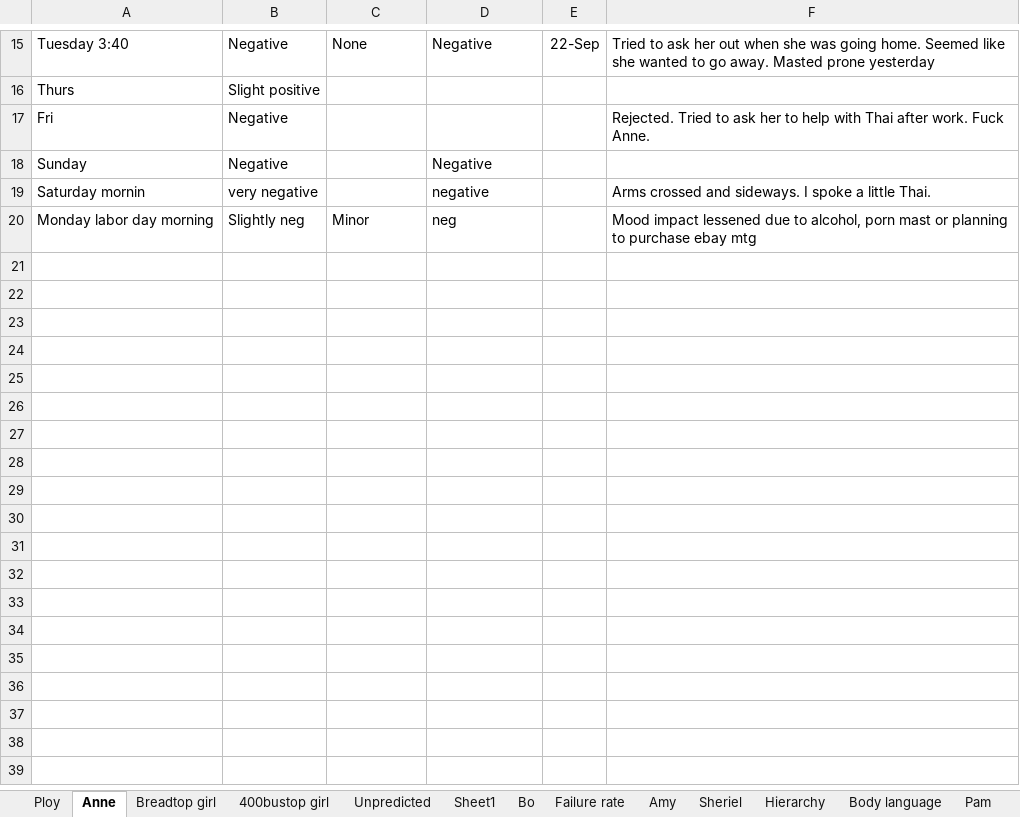
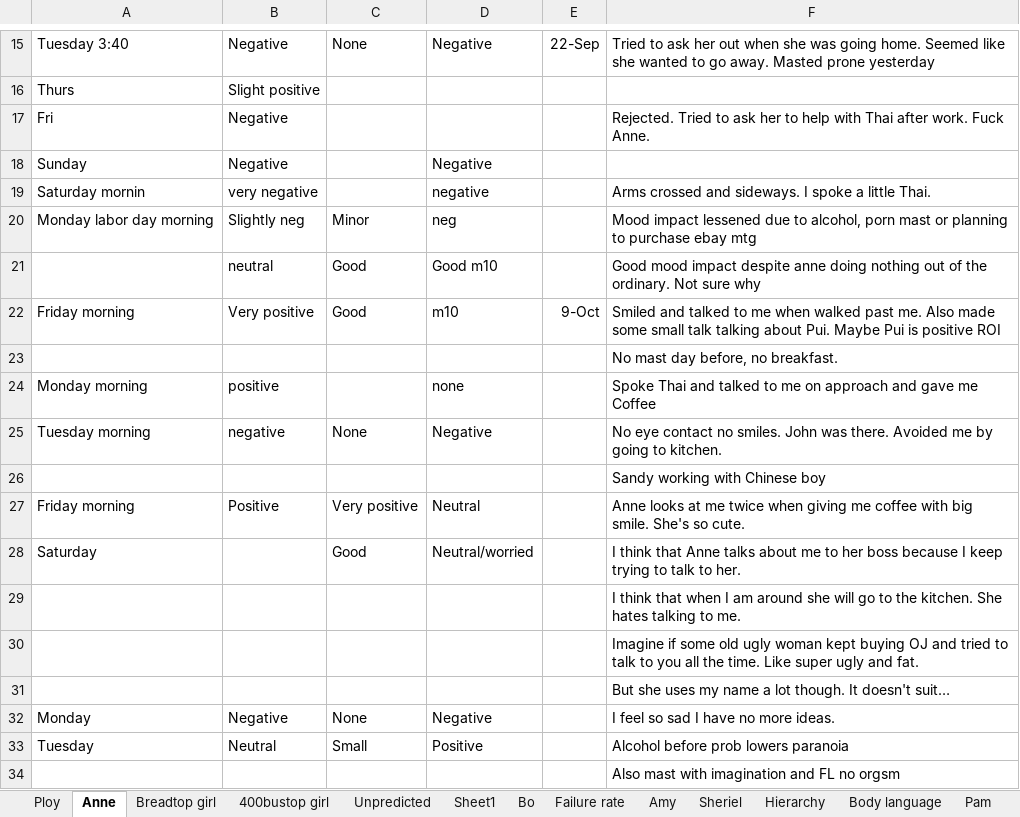
Before and after one commit to jauggy/Boardgames, an Excel workbook: g.xlsx, sheet Anne, drawn as a sheet; only a part is shown, gaps mark what is left out; values as stored, in another font and other column widths than the file's, no borders; the diff names each change by its address in the sheet, - before the commit and + after, or states it on an @@ line.

```diff
--- a/g.xlsx (sheet Anne)
+++ b/g.xlsx (sheet Anne)
+row 21:  | neutral | Good | Good m10 |  | Good mood impact despite anne doing nothing out of the ordinary. Not sure why
+row 22: Friday morning | Very positive | Good | m10 | 9-Oct | Smiled and talked to me when walked past me. Also made some small talk talking about Pui. Maybe Pui is positive ROI
+row 23:  |  |  |  |  | No mast day before, no breakfast.
+row 24: Monday morning | positive |  | none |  | Spoke Thai and talked to me on approach and gave me Coffee
+row 25: Tuesday morning | negative | None | Negative |  | No eye contact no smiles. John was there. Avoided me by going to kitchen.
+row 26:  |  |  |  |  | Sandy working with Chinese boy
+row 27: Friday morning | Positive | Very positive | Neutral |  | Anne looks at me twice when giving me coffee with big smile. She's so cute.
+row 28: Saturday |  | Good | Neutral/worried |  | I think that Anne talks about me to her boss because I keep trying to talk to her.
+row 29:  |  |  |  |  | I think that when I am around she will go to the kitchen. She hates talking to me.
+row 30:  |  |  |  |  | Imagine if some old ugly woman kept buying OJ and tried to talk to you all the time. Like super ugly and fat.
+row 31:  |  |  |  |  | But she uses my name a lot though. It doesn't suit…
+row 32: Monday | Negative | None | Negative |  | I feel so sad I have no more ideas.
+row 33: Tuesday | Neutral | Small | Positive |  | Alcohol before prob lowers paranoia
+row 34:  |  |  |  |  | Also mast with imagination and FL no orgsm
```
